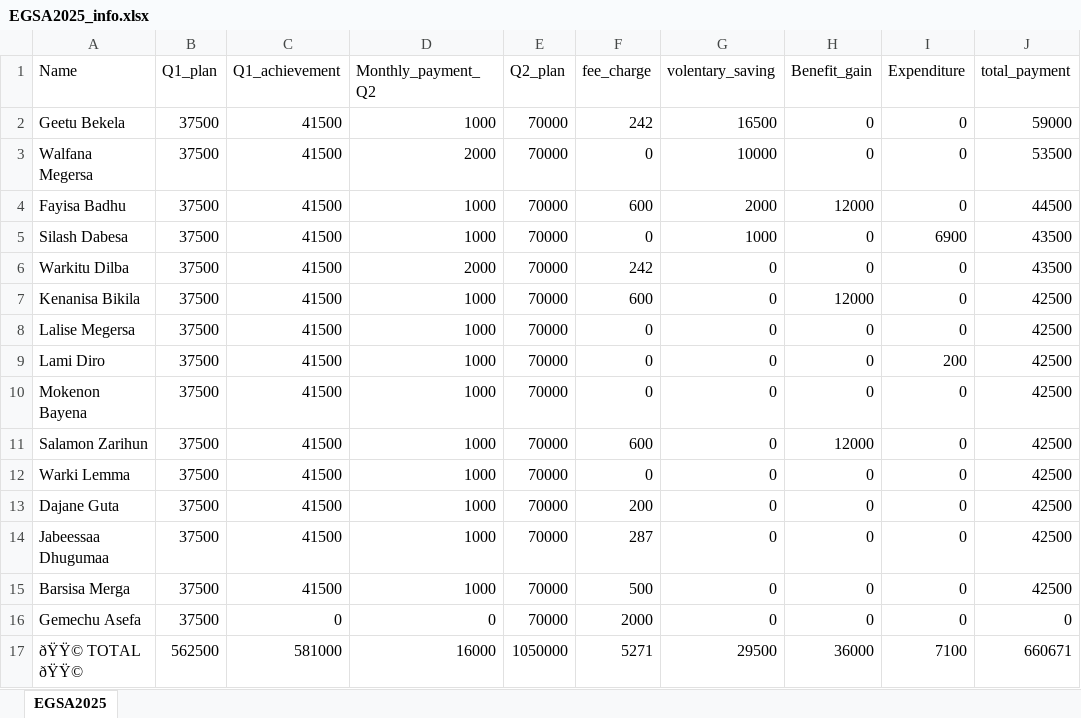
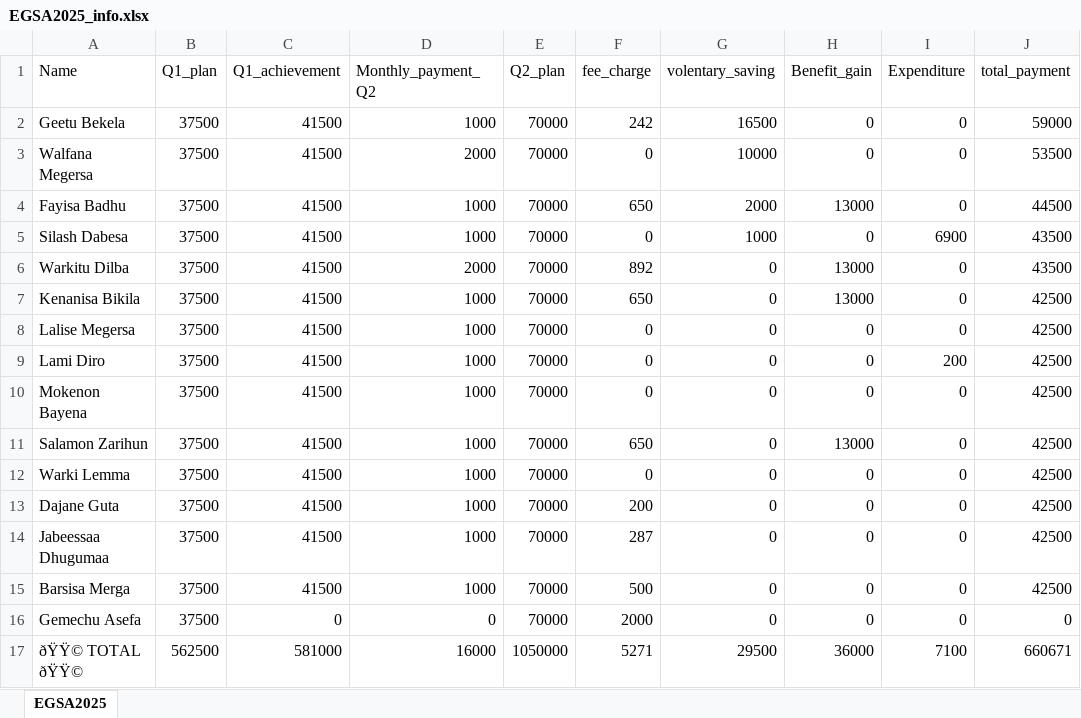
Before and after one commit to Walfaanaa/EGSA2025, an Excel workbook: EGSA2025_info.xlsx, sheet EGSA2025, drawn as a sheet; only a part is shown; values as stored, in another font and other column widths than the file's, no borders; the diff names each change by its address in the sheet, - before the commit and + after, or states it on an @@ line.

Commit message:
Add files via upload

```diff
--- a/EGSA2025_info.xlsx (sheet EGSA2025)
+++ b/EGSA2025_info.xlsx (sheet EGSA2025)
-F4 (fee_charge): 600
+F4 (fee_charge): 650
-H4 (Benefit_gain): 12000
+H4 (Benefit_gain): 13000
-F6 (fee_charge): 242
+F6 (fee_charge): 892
-H6 (Benefit_gain): 0
+H6 (Benefit_gain): 13000
-F7 (fee_charge): 600
+F7 (fee_charge): 650
-H7 (Benefit_gain): 12000
+H7 (Benefit_gain): 13000
-F11 (fee_charge): 600
+F11 (fee_charge): 650
-H11 (Benefit_gain): 12000
+H11 (Benefit_gain): 13000
```
